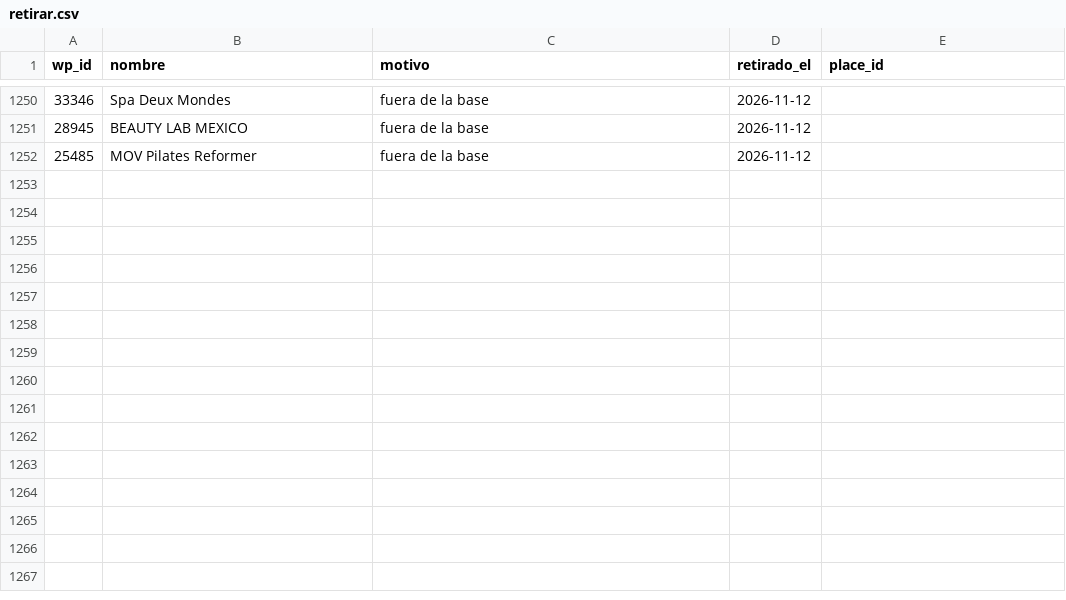
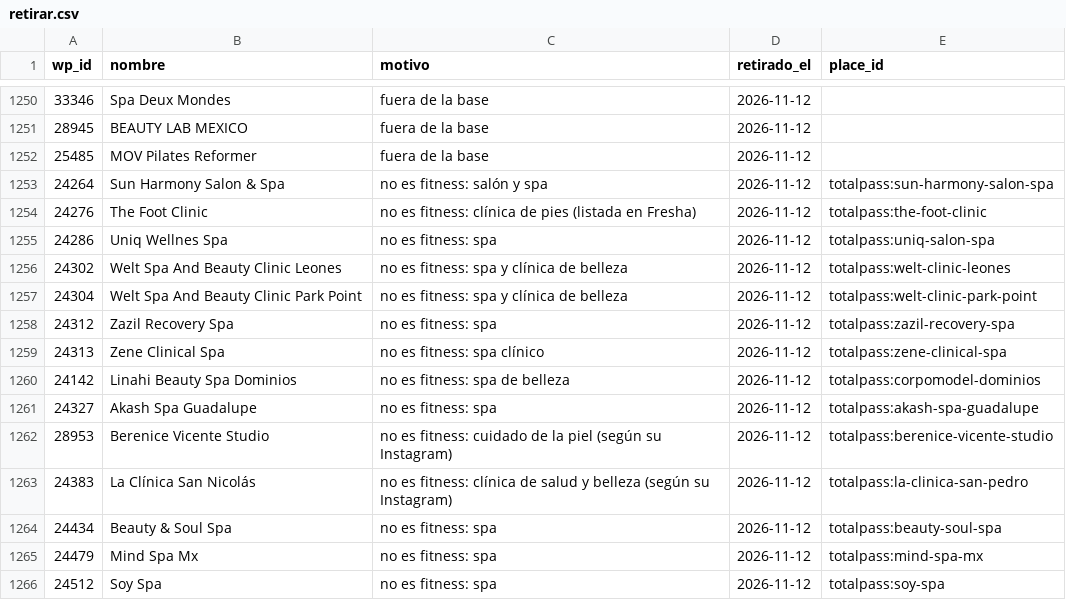
Before and after one commit to moikirsch/gyms52-d, a CSV file: data/retirar.csv, drawn as a sheet; only a part is shown, gaps mark what is left out; the diff names each change by its address in the sheet, - before the commit and + after, or states it on an @@ line.

```diff
--- a/data/retirar.csv
+++ b/data/retirar.csv
+row 1253: 24264 | Sun Harmony Salon & Spa | no es fitness: salón y spa | 2026-11-12 | totalpass:sun-harmony-salon-spa
+row 1254: 24276 | The Foot Clinic | no es fitness: clínica de pies (listada en Fresha) | 2026-11-12 | totalpass:the-foot-clinic
+row 1255: 24286 | Uniq Wellnes Spa | no es fitness: spa | 2026-11-12 | totalpass:uniq-salon-spa
+row 1256: 24302 | Welt Spa And Beauty Clinic Leones | no es fitness: spa y clínica de belleza | 2026-11-12 | totalpass:welt-clinic-leones
+row 1257: 24304 | Welt Spa And Beauty Clinic Park Point | no es fitness: spa y clínica de belleza | 2026-11-12 | totalpass:welt-clinic-park-point
+row 1258: 24312 | Zazil Recovery Spa | no es fitness: spa | 2026-11-12 | totalpass:zazil-recovery-spa
+row 1259: 24313 | Zene Clinical Spa | no es fitness: spa clínico | 2026-11-12 | totalpass:zene-clinical-spa
+row 1260: 24142 | Linahi Beauty Spa Dominios | no es fitness: spa de belleza | 2026-11-12 | totalpass:corpomodel-dominios
+row 1261: 24327 | Akash Spa Guadalupe | no es fitness: spa | 2026-11-12 | totalpass:akash-spa-guadalupe
+row 1262: 28953 | Berenice Vicente Studio | no es fitness: cuidado de la piel (según su Instagram) | 2026-11-12 | totalpass:berenice-vicente-studio
+row 1263: 24383 | La Clínica San Nicolás | no es fitness: clínica de salud y belleza (según su Instagram) | 2026-11-12 | totalpass:la-clinica-san-pedro
+row 1264: 24434 | Beauty & Soul Spa | no es fitness: spa | 2026-11-12 | totalpass:beauty-soul-spa
+row 1265: 24479 | Mind Spa Mx | no es fitness: spa | 2026-11-12 | totalpass:mind-spa-mx
+row 1266: 24512 | Soy Spa | no es fitness: spa | 2026-11-12 | totalpass:soy-spa
```
Also changed, not shown: data/cerrados.csv, 4 other files.
